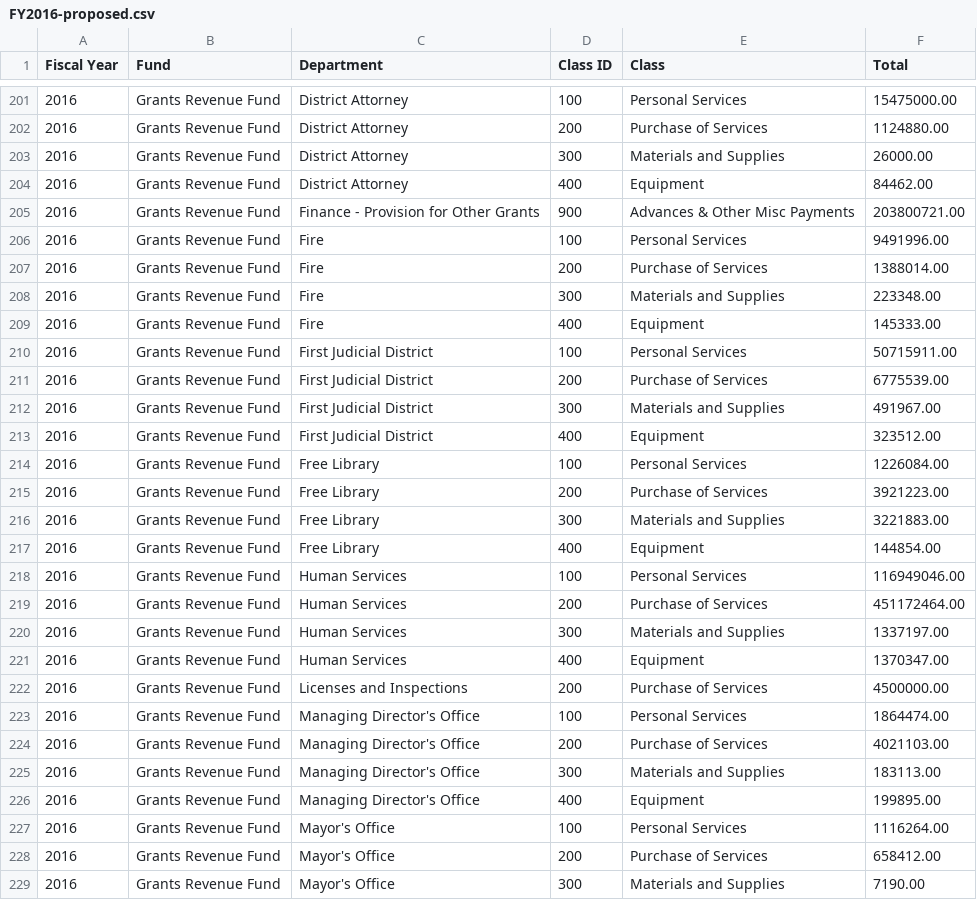
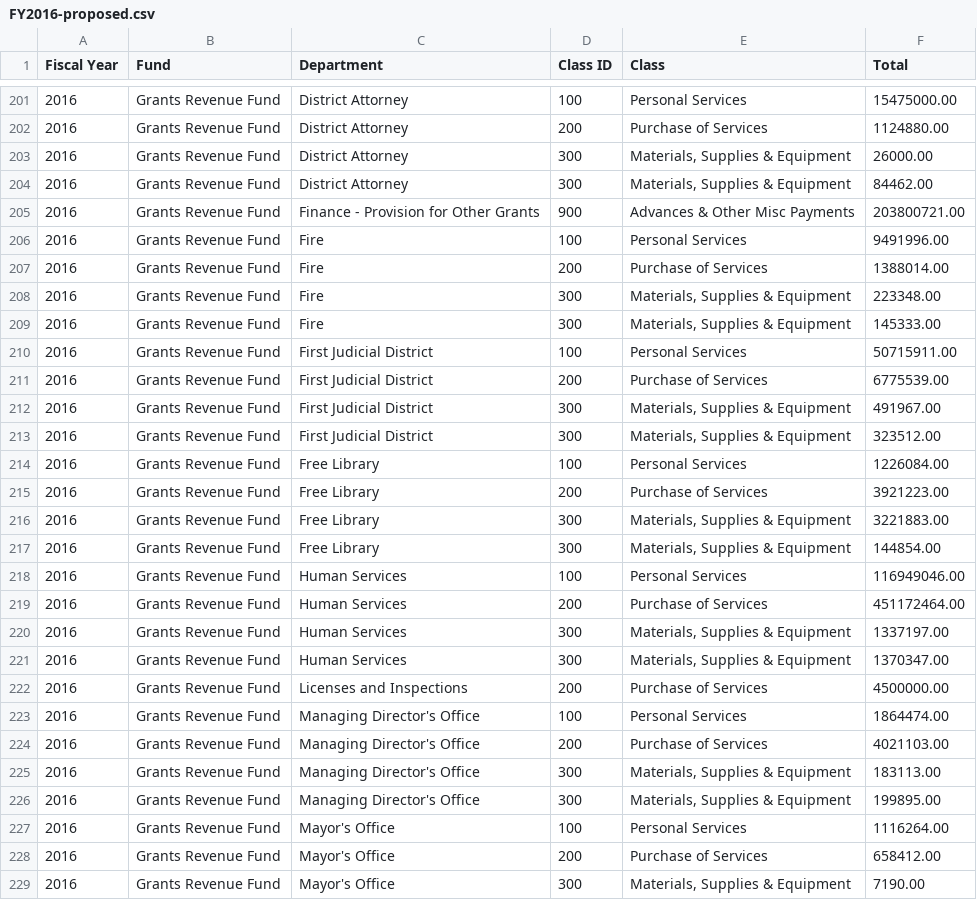
Before and after one commit to CityOfPhiladelphia/open-budget-data-transformer, a CSV file: output/FY2016-proposed.csv, drawn as a sheet; only a part is shown, gaps mark what is left out; the diff covers the shown part only.

```diff
--- a/output/FY2016-proposed.csv
+++ b/output/FY2016-proposed.csv
@@ -202,4 +202,4 @@ Fiscal Year,Fund,Department,Class ID,Class,Total
 2016,Grants Revenue Fund,District Attorney,200,Purchase of Services,1124880.00
-2016,Grants Revenue Fund,District Attorney,300,Materials and Supplies,26000.00
-2016,Grants Revenue Fund,District Attorney,400,Equipment,84462.00
+2016,Grants Revenue Fund,District Attorney,300,"Materials, Supplies & Equipment",26000.00
+2016,Grants Revenue Fund,District Attorney,300,"Materials, Supplies & Equipment",84462.00
 2016,Grants Revenue Fund,Finance - Provision for Other Grants,900,Advances & Other Misc Payments,203800721.00
@@ -207,16 +207,16 @@ Fiscal Year,Fund,Department,Class ID,Class,Total
 2016,Grants Revenue Fund,Fire,200,Purchase of Services,1388014.00
-2016,Grants Revenue Fund,Fire,300,Materials and Supplies,223348.00
-2016,Grants Revenue Fund,Fire,400,Equipment,145333.00
+2016,Grants Revenue Fund,Fire,300,"Materials, Supplies & Equipment",223348.00
+2016,Grants Revenue Fund,Fire,300,"Materials, Supplies & Equipment",145333.00
 2016,Grants Revenue Fund,First Judicial District,100,Personal Services,50715911.00
 2016,Grants Revenue Fund,First Judicial District,200,Purchase of Services,6775539.00
-2016,Grants Revenue Fund,First Judicial District,300,Materials and Supplies,491967.00
-2016,Grants Revenue Fund,First Judicial District,400,Equipment,323512.00
+2016,Grants Revenue Fund,First Judicial District,300,"Materials, Supplies & Equipment",491967.00
+2016,Grants Revenue Fund,First Judicial District,300,"Materials, Supplies & Equipment",323512.00
 2016,Grants Revenue Fund,Free Library,100,Personal Services,1226084.00
 2016,Grants Revenue Fund,Free Library,200,Purchase of Services,3921223.00
-2016,Grants Revenue Fund,Free Library,300,Materials and Supplies,3221883.00
-2016,Grants Revenue Fund,Free Library,400,Equipment,144854.00
+2016,Grants Revenue Fund,Free Library,300,"Materials, Supplies & Equipment",3221883.00
+2016,Grants Revenue Fund,Free Library,300,"Materials, Supplies & Equipment",144854.00
 2016,Grants Revenue Fund,Human Services,100,Personal Services,116949046.00
 2016,Grants Revenue Fund,Human Services,200,Purchase of Services,451172464.00
-2016,Grants Revenue Fund,Human Services,300,Materials and Supplies,1337197.00
-2016,Grants Revenue Fund,Human Services,400,Equipment,1370347.00
+2016,Grants Revenue Fund,Human Services,300,"Materials, Supplies & Equipment",1337197.00
+2016,Grants Revenue Fund,Human Services,300,"Materials, Supplies & Equipment",1370347.00
 2016,Grants Revenue Fund,Licenses and Inspections,200,Purchase of Services,4500000.00
@@ -225,2 +225,2 @@ Fiscal Year,Fund,Department,Class ID,Class,Total
-2016,Grants Revenue Fund,"Managing Director's Office",300,Materials and Supplies,183113.00
-2016,Grants Revenue Fund,"Managing Director's Office",400,Equipment,199895.00
+2016,Grants Revenue Fund,Managing Director's Office,300,"Materials, Supplies & Equipment",183113.00
+2016,Grants Revenue Fund,Managing Director's Office,300,"Materials, Supplies & Equipment",199895.00
@@ -229 +229 @@ Fiscal Year,Fund,Department,Class ID,Class,Total
-2016,Grants Revenue Fund,"Mayor's Office",300,Materials and Supplies,7190.00
+2016,Grants Revenue Fund,Mayor's Office,300,"Materials, Supplies & Equipment",7190.00
```
Also changed, not shown: 126 edited cells elsewhere in this file.
